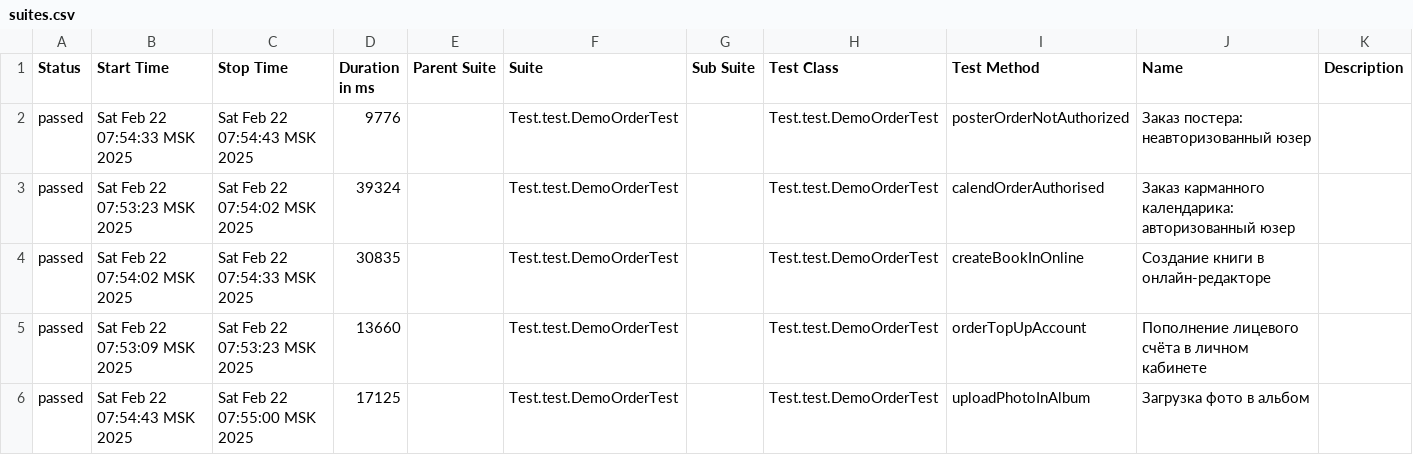
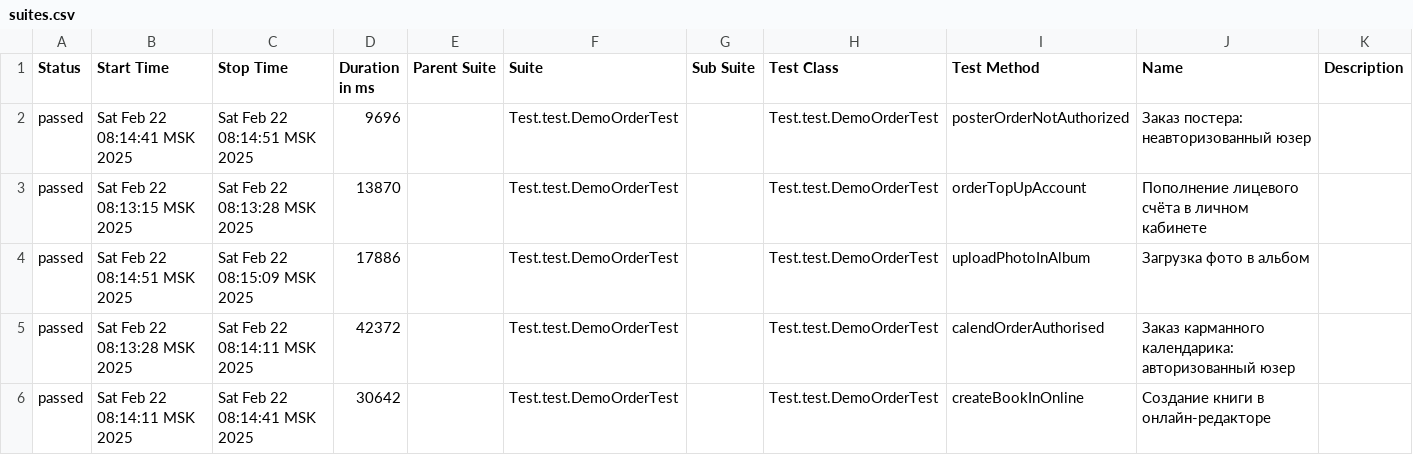
Before and after one commit to MariamPetr/allure-reports-for-web, a CSV file: web-master/allure-maven-plugin/data/suites.csv, drawn as a sheet.

Commit message:
Web Allure Report - master

```diff
--- a/web-master/allure-maven-plugin/data/suites.csv
+++ b/web-master/allure-maven-plugin/data/suites.csv
@@ -1,6 +1,6 @@
 "Status","Start Time","Stop Time","Duration in ms","Parent Suite","Suite","Sub Suite","Test Class","Test Method","Name","Description"
-"passed","Sat Feb 22 07:54:33 MSK 2025","Sat Feb 22 07:54:43 MSK 2025","9776","","Test.test.DemoOrderTest","","Test.test.DemoOrderTest","posterOrderNotAuthorized","Заказ постера: неавторизованный юзер",""
-"passed","Sat Feb 22 07:53:23 MSK 2025","Sat Feb 22 07:54:02 MSK 2025","39324","","Test.test.DemoOrderTest","","Test.test.DemoOrderTest","calendOrderAuthorised","Заказ карманного календарика: авторизованный юзер",""
-"passed","Sat Feb 22 07:54:02 MSK 2025","Sat Feb 22 07:54:33 MSK 2025","30835","","Test.test.DemoOrderTest","","Test.test.DemoOrderTest","createBookInOnline","Создание книги в онлайн-редакторе",""
-"passed","Sat Feb 22 07:53:09 MSK 2025","Sat Feb 22 07:53:23 MSK 2025","13660","","Test.test.DemoOrderTest","","Test.test.DemoOrderTest","orderTopUpAccount","Пополнение лицевого счёта в личном кабинете",""
-"passed","Sat Feb 22 07:54:43 MSK 2025","Sat Feb 22 07:55:00 MSK 2025","17125","","Test.test.DemoOrderTest","","Test.test.DemoOrderTest","uploadPhotoInAlbum","Загрузка фото в альбом",""
+"passed","Sat Feb 22 08:14:41 MSK 2025","Sat Feb 22 08:14:51 MSK 2025","9696","","Test.test.DemoOrderTest","","Test.test.DemoOrderTest","posterOrderNotAuthorized","Заказ постера: неавторизованный юзер",""
+"passed","Sat Feb 22 08:13:15 MSK 2025","Sat Feb 22 08:13:28 MSK 2025","13870","","Test.test.DemoOrderTest","","Test.test.DemoOrderTest","orderTopUpAccount","Пополнение лицевого счёта в личном кабинете",""
+"passed","Sat Feb 22 08:14:51 MSK 2025","Sat Feb 22 08:15:09 MSK 2025","17886","","Test.test.DemoOrderTest","","Test.test.DemoOrderTest","uploadPhotoInAlbum","Загрузка фото в альбом",""
+"passed","Sat Feb 22 08:13:28 MSK 2025","Sat Feb 22 08:14:11 MSK 2025","42372","","Test.test.DemoOrderTest","","Test.test.DemoOrderTest","calendOrderAuthorised","Заказ карманного календарика: авторизованный юзер",""
+"passed","Sat Feb 22 08:14:11 MSK 2025","Sat Feb 22 08:14:41 MSK 2025","30642","","Test.test.DemoOrderTest","","Test.test.DemoOrderTest","createBookInOnline","Создание книги в онлайн-редакторе",""
```
Also changed, not shown: 18 other files.
